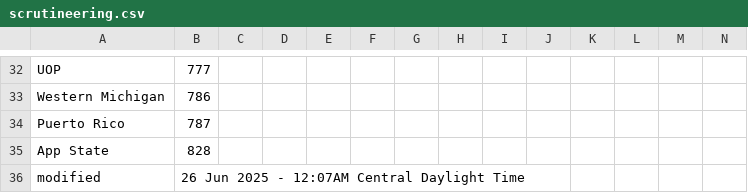
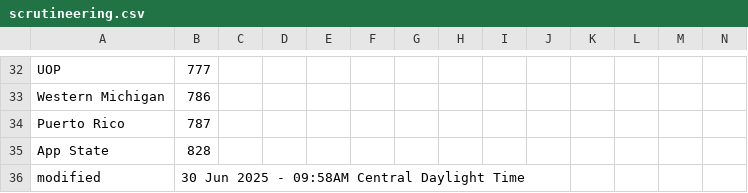
Before and after one commit to jtmullen/fsgp-2025-site, a CSV file: _data/scrutineering.csv, drawn as a sheet; only a part is shown, gaps mark what is left out.

```diff
--- a/_data/scrutineering.csv
+++ b/_data/scrutineering.csv
@@ -35,2 +35,2 @@ Puerto Rico,787,,,,,,,,,,,,
 App State,828,,,,,,,,,,,,
-modified,26 Jun 2025 - 12:07AM Central Daylight Time,,,,,,,,,,,
+modified,30 Jun 2025 - 09:58AM Central Daylight Time,,,,,,,,,,,
```
